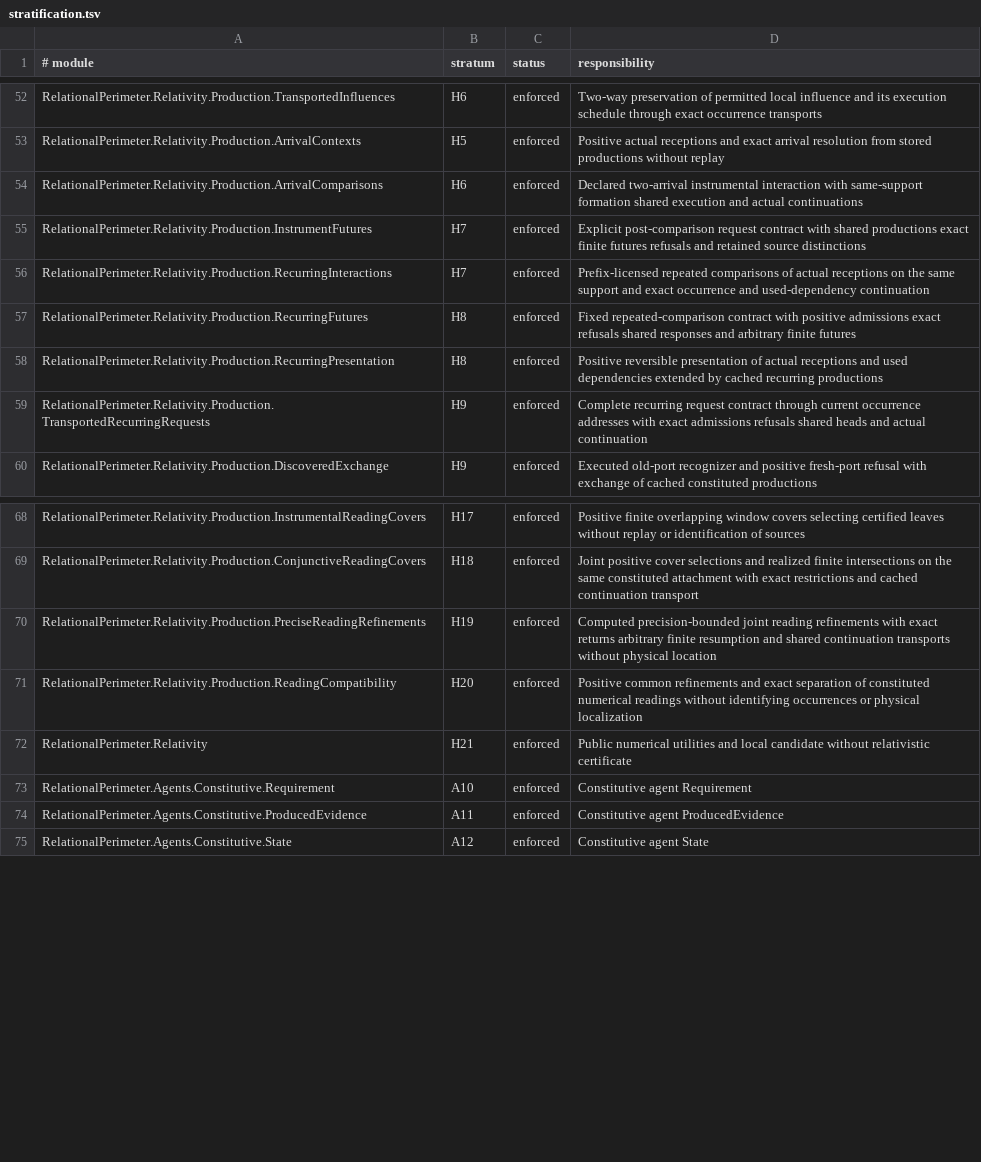
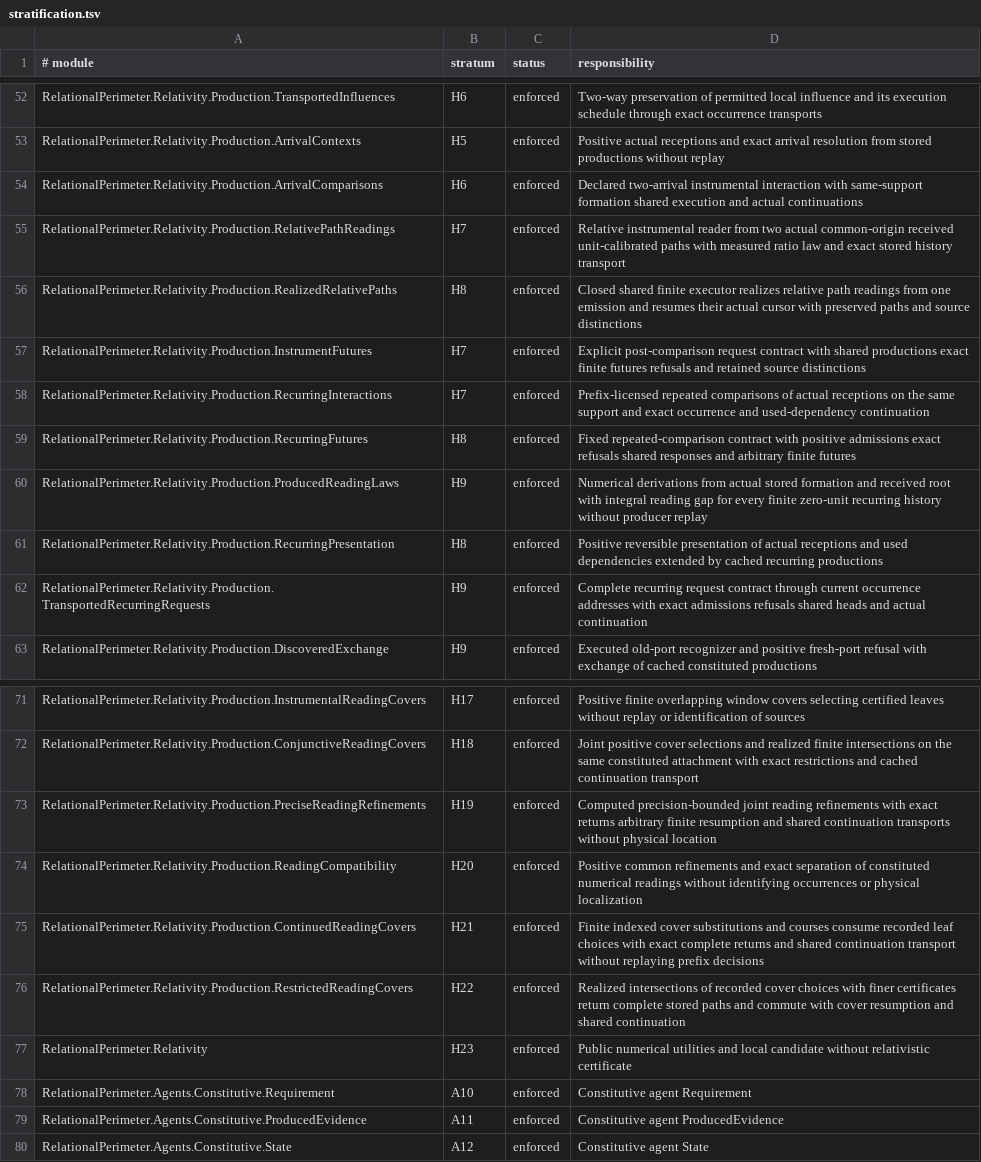
Before and after one commit to JohnDoe-collab-stack/relational-perimeter, a TSV file: scripts/stratification.tsv, drawn as a sheet; only a part is shown, gaps mark what is left out.

Commit message:
feat(relativity): preserve reading covers and realize relative path readings

```diff
--- a/scripts/stratification.tsv
+++ b/scripts/stratification.tsv
@@ -54,2 +54,4 @@ RelationalPerimeter.Relativity.Production.ArrivalContexts	H5	enforced	Positive a
 RelationalPerimeter.Relativity.Production.ArrivalComparisons	H6	enforced	Declared two-arrival instrumental interaction with same-support formation shared execution and actual continuations
+RelationalPerimeter.Relativity.Production.RelativePathReadings	H7	enforced	Relative instrumental reader from two actual common-origin received unit-calibrated paths with measured ratio law and exact stored history transport
+RelationalPerimeter.Relativity.Production.RealizedRelativePaths	H8	enforced	Closed shared finite executor realizes relative path readings from one emission and resumes their actual cursor with preserved paths and source distinctions
 RelationalPerimeter.Relativity.Production.InstrumentFutures	H7	enforced	Explicit post-comparison request contract with shared productions exact finite futures refusals and retained source distinctions
@@ -57,2 +59,3 @@ RelationalPerimeter.Relativity.Production.RecurringInteractions	H7	enforced	Pref
 RelationalPerimeter.Relativity.Production.RecurringFutures	H8	enforced	Fixed repeated-comparison contract with positive admissions exact refusals shared responses and arbitrary finite futures
+RelationalPerimeter.Relativity.Production.ProducedReadingLaws	H9	enforced	Numerical derivations from actual stored formation and received root with integral reading gap for every finite zero-unit recurring history without producer replay
 RelationalPerimeter.Relativity.Production.RecurringPresentation	H8	enforced	Positive reversible presentation of actual receptions and used dependencies extended by cached recurring productions
@@ -71,3 +74,5 @@ RelationalPerimeter.Relativity.Production.PreciseReadingRefinements	H19	enforced
 RelationalPerimeter.Relativity.Production.ReadingCompatibility	H20	enforced	Positive common refinements and exact separation of constituted numerical readings without identifying occurrences or physical localization
-RelationalPerimeter.Relativity	H21	enforced	Public numerical utilities and local candidate without relativistic certificate
+RelationalPerimeter.Relativity.Production.ContinuedReadingCovers	H21	enforced	Finite indexed cover substitutions and courses consume recorded leaf choices with exact complete returns and shared continuation transport without replaying prefix decisions
+RelationalPerimeter.Relativity.Production.RestrictedReadingCovers	H22	enforced	Realized intersections of recorded cover choices with finer certificates return complete stored paths and commute with cover resumption and shared continuation
+RelationalPerimeter.Relativity	H23	enforced	Public numerical utilities and local candidate without relativistic certificate
 RelationalPerimeter.Agents.Constitutive.Requirement	A10	enforced	Constitutive agent Requirement
```
Also changed, not shown: 13 other files.
